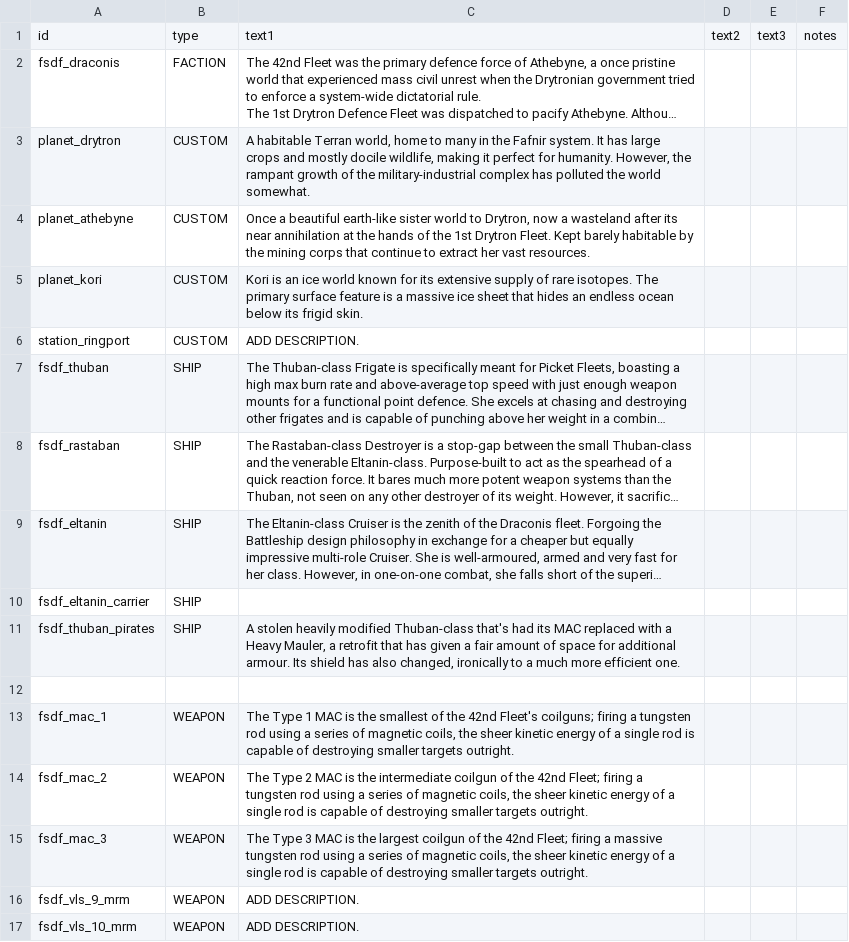
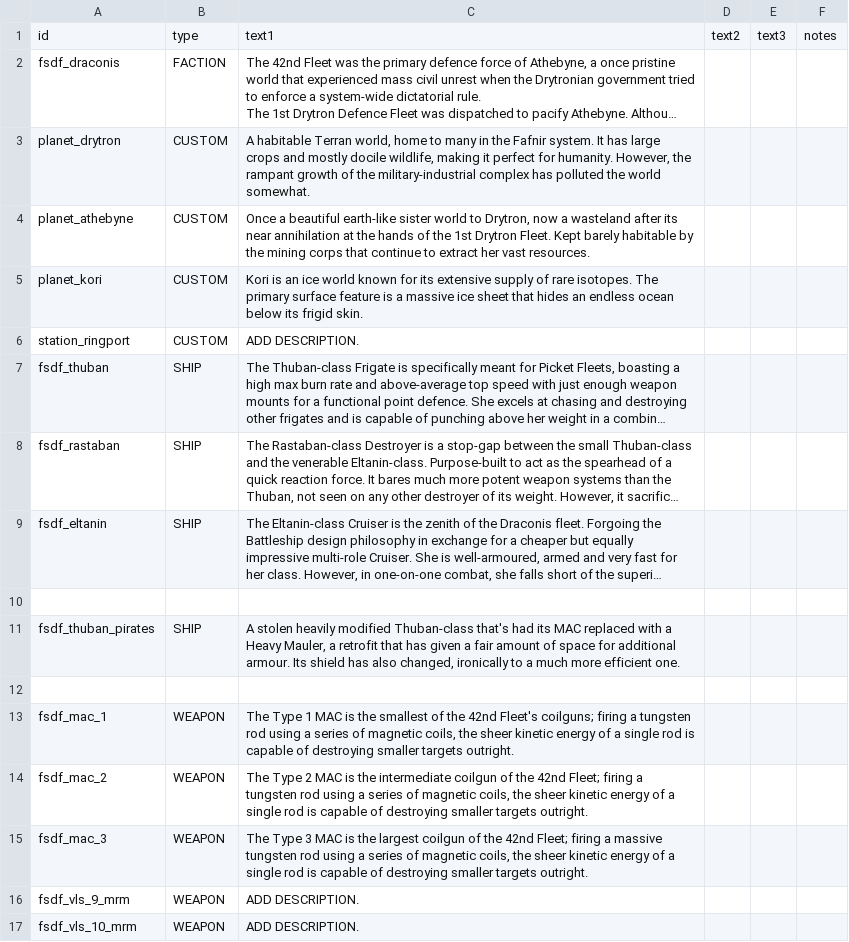
Before and after one commit to Levianeer/Draconis-Fleet, a CSV file: data/strings/descriptions.csv, drawn as a sheet; long unchanged cells end in …; the diff names each change by its address in the sheet, - before the commit and + after, or states it on an @@ line.

```diff
--- a/data/strings/descriptions.csv
+++ b/data/strings/descriptions.csv
-row 10: fsdf_eltanin_carrier | SHIP
+row 10: (empty)
```
Also changed, not shown: data/hulls/ship_data.csv, 10 other files.
